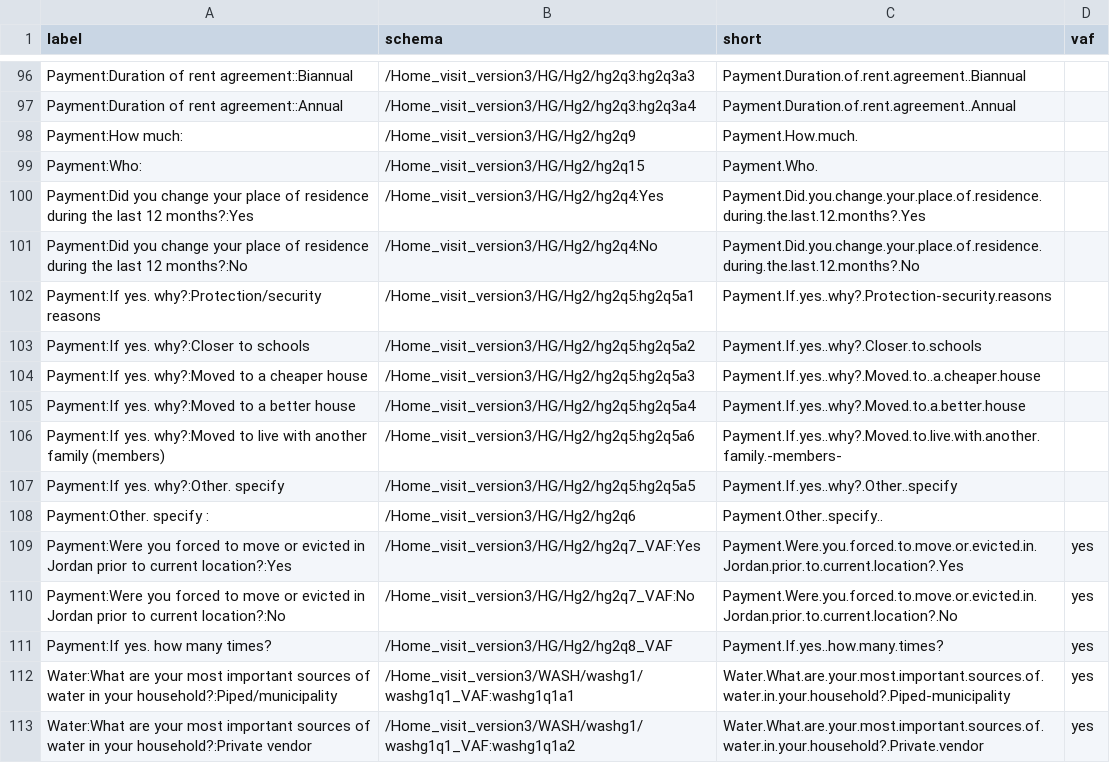
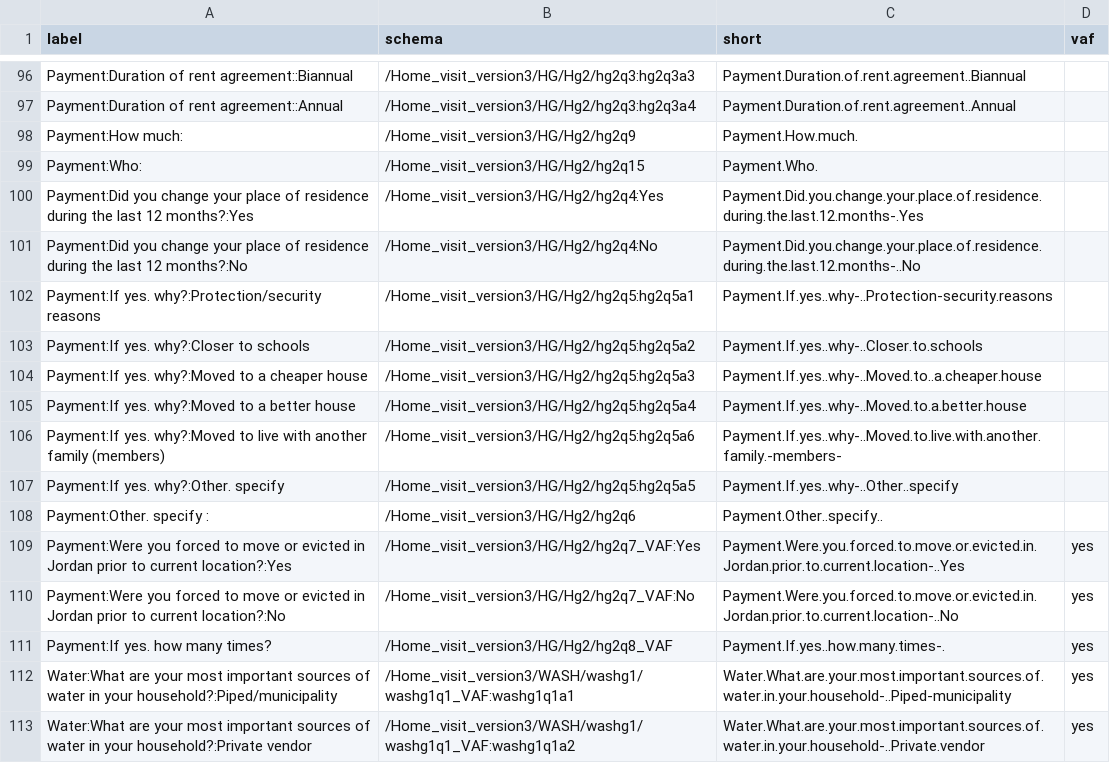
Before and after one commit to unhcr-jordan/vaf, a CSV file: data/homevisit_label.csv, drawn as a sheet; only a part is shown, gaps mark what is left out; the diff covers the shown part only.

```diff
--- a/data/homevisit_label.csv
+++ b/data/homevisit_label.csv
@@ -99,15 +99,15 @@ Payment:How much:,/Home_visit_version3/HG/Hg2/hg2q9,Payment.How.much.,
 Payment:Who:,/Home_visit_version3/HG/Hg2/hg2q15,Payment.Who.,
-Payment:Did you change your place of residence during the last 12 months?:Yes,/Home_visit_version3/HG/Hg2/hg2q4:Yes,Payment.Did.you.change.your.place.of.residence.during.the.last.12.months?.Yes,
-Payment:Did you change your place of residence during the last 12 months?:No,/Home_visit_version3/HG/Hg2/hg2q4:No,Payment.Did.you.change.your.place.of.residence.during.the.last.12.months?.No,
-Payment:If yes. why?:Protection/security reasons,/Home_visit_version3/HG/Hg2/hg2q5:hg2q5a1,Payment.If.yes..why?.Protection-security.reasons,
-Payment:If yes. why?:Closer to schools,/Home_visit_version3/HG/Hg2/hg2q5:hg2q5a2,Payment.If.yes..why?.Closer.to.schools,
-Payment:If yes. why?:Moved to  a cheaper house,/Home_visit_version3/HG/Hg2/hg2q5:hg2q5a3,Payment.If.yes..why?.Moved.to..a.cheaper.house,
-Payment:If yes. why?:Moved to a better house,/Home_visit_version3/HG/Hg2/hg2q5:hg2q5a4,Payment.If.yes..why?.Moved.to.a.better.house,
-Payment:If yes. why?:Moved to live with another family (members),/Home_visit_version3/HG/Hg2/hg2q5:hg2q5a6,Payment.If.yes..why?.Moved.to.live.with.another.family.-members-,
-Payment:If yes. why?:Other. specify,/Home_visit_version3/HG/Hg2/hg2q5:hg2q5a5,Payment.If.yes..why?.Other..specify,
+Payment:Did you change your place of residence during the last 12 months?:Yes,/Home_visit_version3/HG/Hg2/hg2q4:Yes,Payment.Did.you.change.your.place.of.residence.during.the.last.12.months-.Yes,
+Payment:Did you change your place of residence during the last 12 months?:No,/Home_visit_version3/HG/Hg2/hg2q4:No,Payment.Did.you.change.your.place.of.residence.during.the.last.12.months-..No,
+Payment:If yes. why?:Protection/security reasons,/Home_visit_version3/HG/Hg2/hg2q5:hg2q5a1,Payment.If.yes..why-..Protection-security.reasons,
+Payment:If yes. why?:Closer to schools,/Home_visit_version3/HG/Hg2/hg2q5:hg2q5a2,Payment.If.yes..why-..Closer.to.schools,
+Payment:If yes. why?:Moved to  a cheaper house,/Home_visit_version3/HG/Hg2/hg2q5:hg2q5a3,Payment.If.yes..why-..Moved.to..a.cheaper.house,
+Payment:If yes. why?:Moved to a better house,/Home_visit_version3/HG/Hg2/hg2q5:hg2q5a4,Payment.If.yes..why-..Moved.to.a.better.house,
+Payment:If yes. why?:Moved to live with another family (members),/Home_visit_version3/HG/Hg2/hg2q5:hg2q5a6,Payment.If.yes..why-..Moved.to.live.with.another.family.-members-,
+Payment:If yes. why?:Other. specify,/Home_visit_version3/HG/Hg2/hg2q5:hg2q5a5,Payment.If.yes..why-..Other..specify,
 Payment:Other. specify :,/Home_visit_version3/HG/Hg2/hg2q6,Payment.Other..specify..,
-Payment:Were you forced to move or evicted in Jordan prior to current location?:Yes,/Home_visit_version3/HG/Hg2/hg2q7_VAF:Yes,Payment.Were.you.forced.to.move.or.evicted.in.Jordan.prior.to.current.location?.Yes,yes
-Payment:Were you forced to move or evicted in Jordan prior to current location?:No,/Home_visit_version3/HG/Hg2/hg2q7_VAF:No,Payment.Were.you.forced.to.move.or.evicted.in.Jordan.prior.to.current.location?.No,yes
-Payment:If yes. how many times?,/Home_visit_version3/HG/Hg2/hg2q8_VAF,Payment.If.yes..how.many.times?,yes
-Water:What are your most important sources of water in your household?:Piped/municipality,/Home_visit_version3/WASH/washg1/washg1q1_VAF:washg1q1a1,Water.What.are.your.most.important.sources.of.water.in.your.household?.Piped-municipality,yes
-Water:What are your most important sources of water in your household?:Private vendor,/Home_visit_version3/WASH/washg1/washg1q1_VAF:washg1q1a2,Water.What.are.your.most.important.sources.of.water.in.your.household?.Private.vendor,yes
+Payment:Were you forced to move or evicted in Jordan prior to current location?:Yes,/Home_visit_version3/HG/Hg2/hg2q7_VAF:Yes,Payment.Were.you.forced.to.move.or.evicted.in.Jordan.prior.to.current.location-..Yes,yes
+Payment:Were you forced to move or evicted in Jordan prior to current location?:No,/Home_visit_version3/HG/Hg2/hg2q7_VAF:No,Payment.Were.you.forced.to.move.or.evicted.in.Jordan.prior.to.current.location-..No,yes
+Payment:If yes. how many times?,/Home_visit_version3/HG/Hg2/hg2q8_VAF,Payment.If.yes..how.many.times-.,yes
+Water:What are your most important sources of water in your household?:Piped/municipality,/Home_visit_version3/WASH/washg1/washg1q1_VAF:washg1q1a1,Water.What.are.your.most.important.sources.of.water.in.your.household-..Piped-municipality,yes
+Water:What are your most important sources of water in your household?:Private vendor,/Home_visit_version3/WASH/washg1/washg1q1_VAF:washg1q1a2,Water.What.are.your.most.important.sources.of.water.in.your.household-..Private.vendor,yes
```
Also changed, not shown: 180 edited cells elsewhere in this file, 3 other files.
